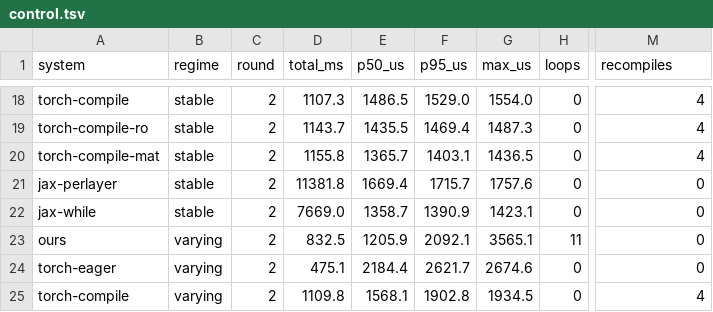
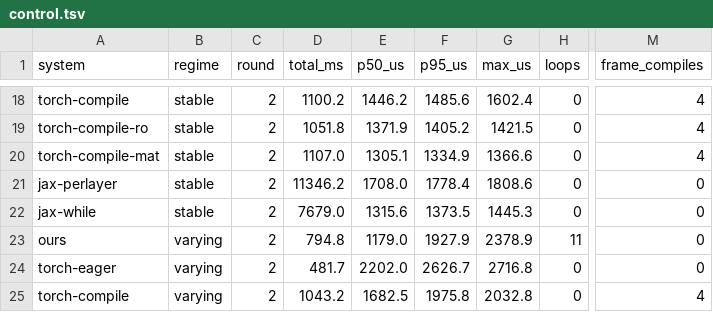
Before and after one commit to 3tty0n/pypy, a TSV file: benchmark/results/luchkylilac-rtx3090/paper-2026-09-19/control.tsv, drawn as a sheet; only a part is shown, gaps mark what is left out; the diff covers the shown part only; the diff names each change by its address in the sheet, - before the commit and + after, or states it on an @@ line.

```diff
--- a/benchmark/results/luchkylilac-rtx3090/paper-2026-09-19/control.tsv
+++ b/benchmark/results/luchkylilac-rtx3090/paper-2026-09-19/control.tsv
-M1: recompiles
+M1: frame_compiles
-D18 (total_ms): 1107.3
+D18 (total_ms): 1100.2
-E18 (p50_us): 1486.5
+E18 (p50_us): 1446.2
-F18 (p95_us): 1529.0
+F18 (p95_us): 1485.6
-G18 (max_us): 1554.0
+G18 (max_us): 1602.4
-D19 (total_ms): 1143.7
+D19 (total_ms): 1051.8
-E19 (p50_us): 1435.5
+E19 (p50_us): 1371.9
-F19 (p95_us): 1469.4
+F19 (p95_us): 1405.2
-G19 (max_us): 1487.3
+G19 (max_us): 1421.5
-D20 (total_ms): 1155.8
+D20 (total_ms): 1107.0
-E20 (p50_us): 1365.7
+E20 (p50_us): 1305.1
-F20 (p95_us): 1403.1
+F20 (p95_us): 1334.9
-G20 (max_us): 1436.5
+G20 (max_us): 1366.6
-D21 (total_ms): 11381.8
+D21 (total_ms): 11346.2
-E21 (p50_us): 1669.4
+E21 (p50_us): 1708.0
-F21 (p95_us): 1715.7
+F21 (p95_us): 1778.4
-G21 (max_us): 1757.6
+G21 (max_us): 1808.6
-D22 (total_ms): 7669.0
+D22 (total_ms): 7679.0
-E22 (p50_us): 1358.7
+E22 (p50_us): 1315.6
-F22 (p95_us): 1390.9
+F22 (p95_us): 1373.5
-G22 (max_us): 1423.1
+G22 (max_us): 1445.3
-D23 (total_ms): 832.5
+D23 (total_ms): 794.8
-E23 (p50_us): 1205.9
+E23 (p50_us): 1179.0
-F23 (p95_us): 2092.1
+F23 (p95_us): 1927.9
-G23 (max_us): 3565.1
+G23 (max_us): 2378.9
-D24 (total_ms): 475.1
+D24 (total_ms): 481.7
-E24 (p50_us): 2184.4
+E24 (p50_us): 2202.0
-F24 (p95_us): 2621.7
+F24 (p95_us): 2626.7
-G24 (max_us): 2674.6
+G24 (max_us): 2716.8
-D25 (total_ms): 1109.8
+D25 (total_ms): 1043.2
-E25 (p50_us): 1568.1
+E25 (p50_us): 1682.5
-F25 (p95_us): 1902.8
+F25 (p95_us): 1975.8
-G25 (max_us): 1934.5
+G25 (max_us): 2032.8
```
Also changed, not shown: 135 edited cells elsewhere in this file, benchmark/results/luchkylilac-rtx3090/paper-2026-09-19/control_series.tsv, 13 other files.
